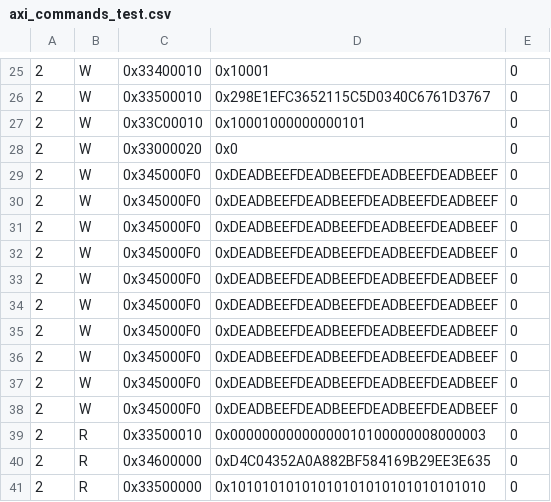
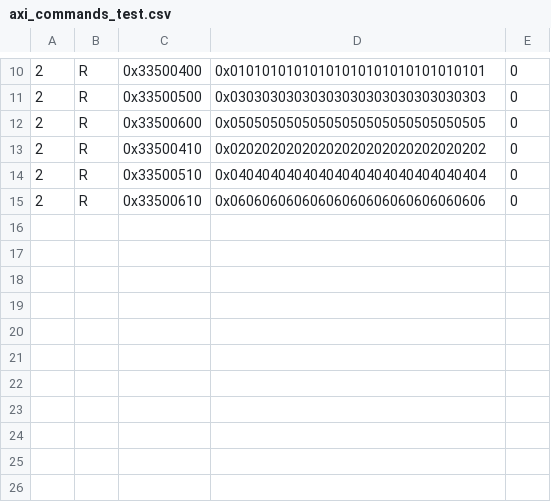
Before and after one commit to hsiang20/CS217_Final_Project, a CSV file: src/Top/axi_commands_test.csv, drawn as a sheet; only a part is shown, gaps mark what is left out; the diff covers the shown part only.

```diff
--- a/src/Top/axi_commands_test.csv
+++ b/src/Top/axi_commands_test.csv
@@ -25,17 +10,6 @@
-2,W,0x33400010,0x10001,0
-2,W,0x33500010,0x298E1EFC3652115C5D0340C6761D3767,0
-2,W,0x33C00010,0x10001000000000101,0
-2,W,0x33000020,0x0,0
-2,W,0x345000F0,0xDEADBEEFDEADBEEFDEADBEEFDEADBEEF,0
-2,W,0x345000F0,0xDEADBEEFDEADBEEFDEADBEEFDEADBEEF,0
-2,W,0x345000F0,0xDEADBEEFDEADBEEFDEADBEEFDEADBEEF,0
-2,W,0x345000F0,0xDEADBEEFDEADBEEFDEADBEEFDEADBEEF,0
-2,W,0x345000F0,0xDEADBEEFDEADBEEFDEADBEEFDEADBEEF,0
-2,W,0x345000F0,0xDEADBEEFDEADBEEFDEADBEEFDEADBEEF,0
-2,W,0x345000F0,0xDEADBEEFDEADBEEFDEADBEEFDEADBEEF,0
-2,W,0x345000F0,0xDEADBEEFDEADBEEFDEADBEEFDEADBEEF,0
-2,W,0x345000F0,0xDEADBEEFDEADBEEFDEADBEEFDEADBEEF,0
-2,W,0x345000F0,0xDEADBEEFDEADBEEFDEADBEEFDEADBEEF,0
-2,R,0x33500010,0x00000000000000010100000008000003,0
-2,R,0x34600000,0xD4C04352A0A882BF584169B29EE3E635,0
-2,R,0x33500000,0x10101010101010101010101010101010,0
+2,R,0x33500400,0x01010101010101010101010101010101,0
+2,R,0x33500500,0x03030303030303030303030303030303,0
+2,R,0x33500600,0x05050505050505050505050505050505,0
+2,R,0x33500410,0x02020202020202020202020202020202,0
+2,R,0x33500510,0x04040404040404040404040404040404,0
+2,R,0x33500610,0x06060606060606060606060606060606,0
```
Also changed, not shown: 15 removed rows and 17 edited cells elsewhere in this file, src/Top/GBPartition/axi_commands_test.csv, 8 other files.
